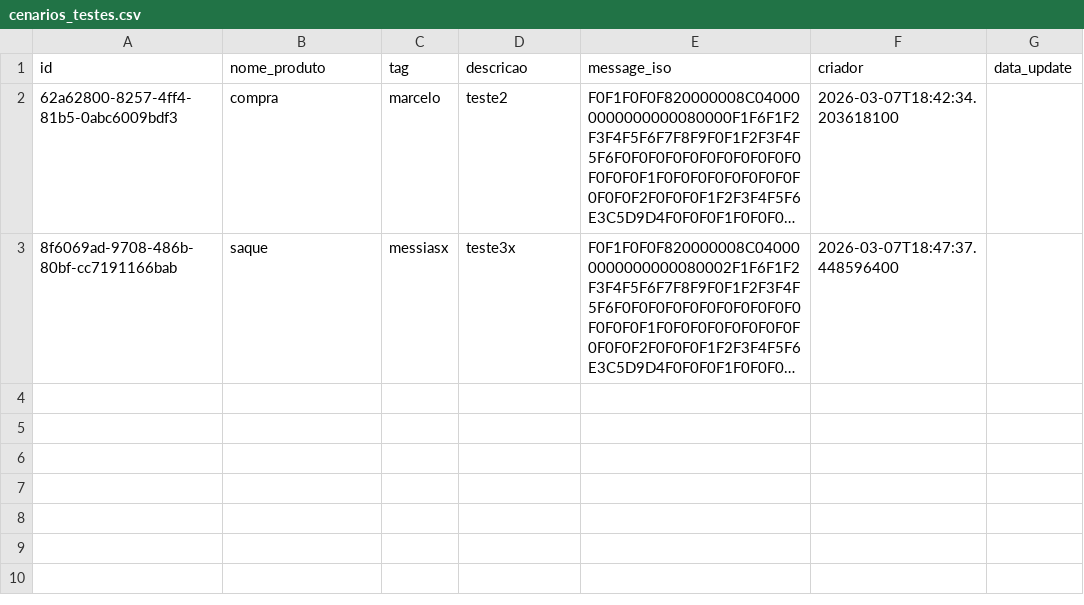
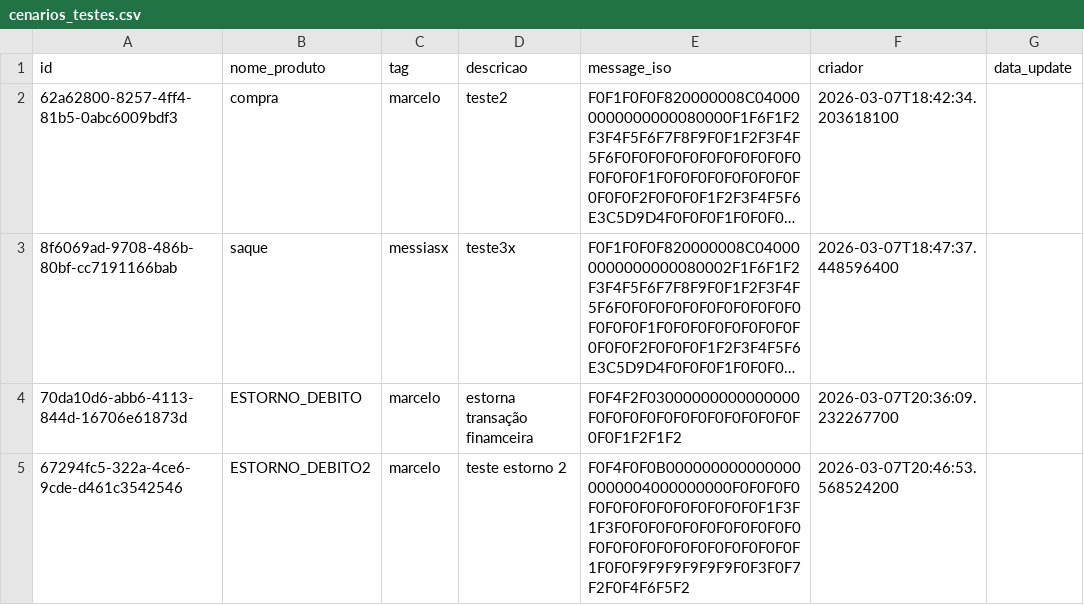
Before and after one commit to mmgabri/painel-autorizador-debito, a CSV file: backend/debit-authorizer-simulator/src/main/resources/cenarios_testes.csv, drawn as a sheet; long unchanged cells end in …; the diff names each change by its address in the sheet, - before the commit and + after, or states it on an @@ line.

```diff
--- a/backend/debit-authorizer-simulator/src/main/resources/cenarios_testes.csv
+++ b/backend/debit-authorizer-simulator/src/main/resources/cenarios_testes.csv
+row 4: 70da10d6-abb6-4113-844d-16706e61873d | ESTORNO_DEBITO | marcelo | estorna transação finamceira | F0F4F2F03000000000000000F0F0F0F0F0F0F0F0F0F0F0F0F0F0F1F2F1F2 | 2026-03-07T20:36:09.232267700
+row 5: 67294fc5-322a-4ce6-9cde-d461c3542546 | ESTORNO_DEBITO2 | marcelo | teste estorno 2 | F0F4F0F0B0000000000000000000004000000000F0F0F0F0F0F0F0F0F0F0F0F0F0F0F1F3F1F3F0F0F0F0F0F0F0F0F0F0F0F0F0F0F0F0F0F0F0F0F0F0F0F1F0F0F9F9F9F9F9F9F0F3F0F7F2F0F4F6F5F2 | 2026-03-07T20:46:53.568524200
```
Also changed, not shown: 3 other files.
